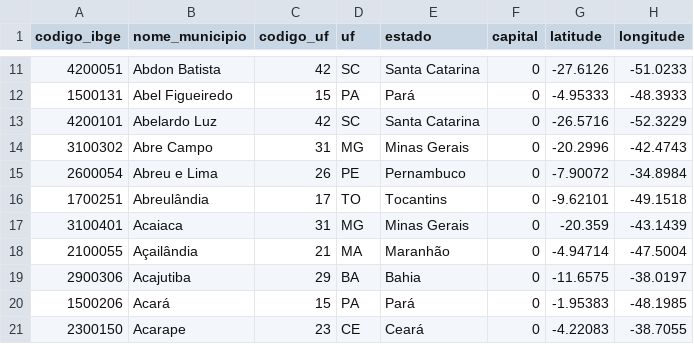
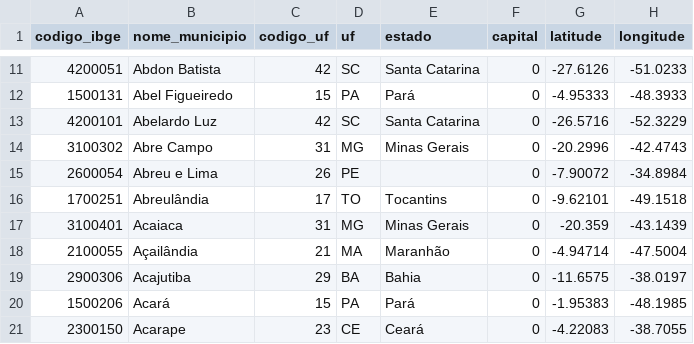
Before and after one commit to kelvins/municipios-brasileiros, a CSV file: municipios_brasileiros.csv, drawn as a sheet; only a part is shown, gaps mark what is left out.

Commit message:
travis: quebra arquivo csv para testar

```diff
--- a/municipios_brasileiros.csv
+++ b/municipios_brasileiros.csv
@@ -14,3 +14,3 @@
 3100302,Abre Campo,31,MG,Minas Gerais,0,-20.2996,-42.4743
-2600054,Abreu e Lima,26,PE,Pernambuco,0,-7.90072,-34.8984
+2600054,Abreu e Lima,26,PE,,0,-7.90072,-34.8984
 1700251,Abreulândia,17,TO,Tocantins,0,-9.62101,-49.1518
```
